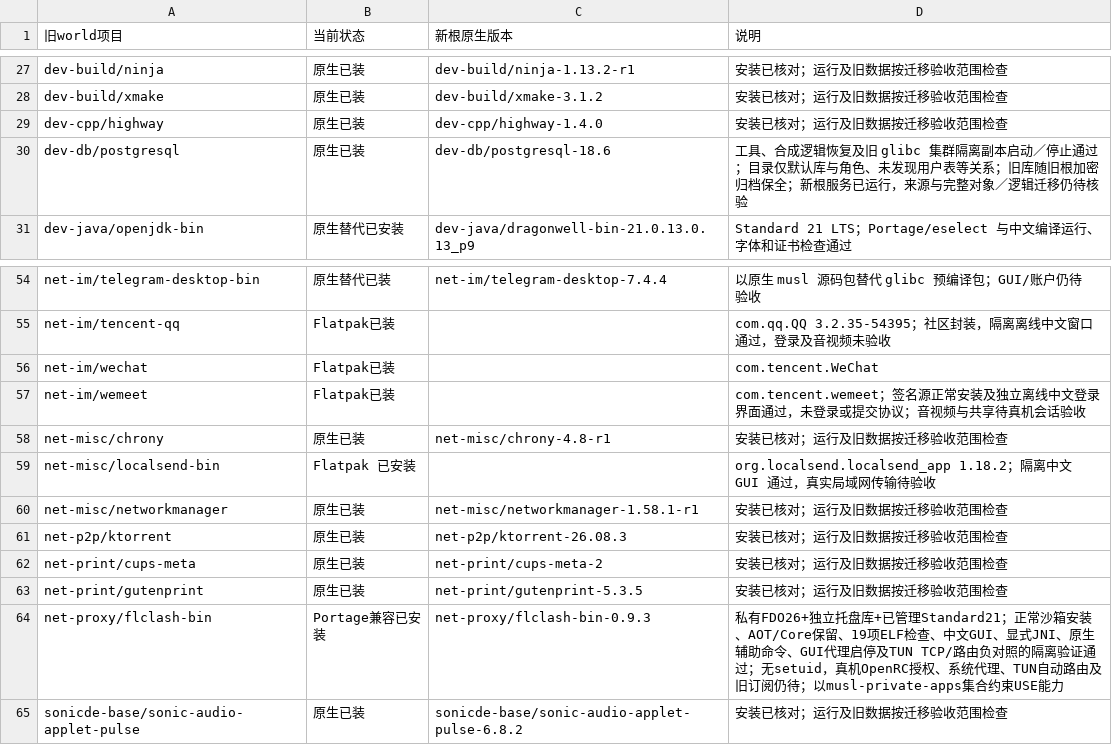
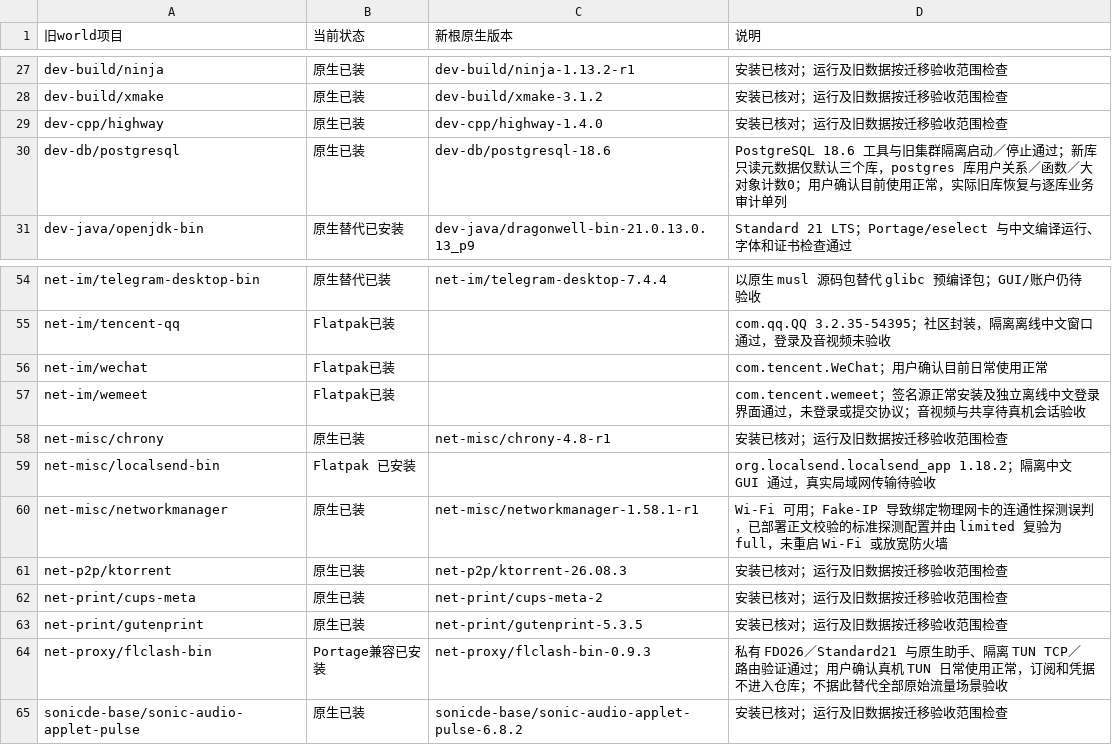
Before and after one commit to Cyberl-ty02/dotfiles, a TSV file: gentoo_setting/pc/world-migration.tsv, drawn as a sheet; only a part is shown, gaps mark what is left out; the diff covers the shown part only.

```diff
--- a/gentoo_setting/pc/world-migration.tsv
+++ b/gentoo_setting/pc/world-migration.tsv
@@ -29,3 +29,3 @@ dev-build/xmake	原生已装	dev-build/xmake-3.1.2	安装已核对；运行及
 dev-cpp/highway	原生已装	dev-cpp/highway-1.4.0	安装已核对；运行及旧数据按迁移验收范围检查
-dev-db/postgresql	原生已装	dev-db/postgresql-18.6	工具、合成逻辑恢复及旧 glibc 集群隔离副本启动／停止通过；目录仅默认库与角色、未发现用户表等关系；旧库随旧根加密归档保全；新根服务已运行，来源与完整对象／逻辑迁移仍待核验
+dev-db/postgresql	原生已装	dev-db/postgresql-18.6	PostgreSQL 18.6 工具与旧集群隔离启动／停止通过；新库只读元数据仅默认三个库，postgres 库用户关系／函数／大对象计数0；用户确认目前使用正常，实际旧库恢复与逐库业务审计单列
 dev-java/openjdk-bin	原生替代已安装	dev-java/dragonwell-bin-21.0.13.0.13_p9	Standard 21 LTS；Portage/eselect 与中文编译运行、字体和证书检查通过
@@ -55,3 +55,3 @@ net-im/telegram-desktop-bin	原生替代已装	net-im/telegram-desktop-7.4.4	以
 net-im/tencent-qq	Flatpak已装		com.qq.QQ 3.2.35-54395；社区封装，隔离离线中文窗口通过，登录及音视频未验收
-net-im/wechat	Flatpak已装		com.tencent.WeChat
+net-im/wechat	Flatpak已装		com.tencent.WeChat；用户确认目前日常使用正常
 net-im/wemeet	Flatpak已装		com.tencent.wemeet；签名源正常安装及独立离线中文登录界面通过，未登录或提交协议；音视频与共享待真机会话验收
@@ -59,3 +59,3 @@ net-misc/chrony	原生已装	net-misc/chrony-4.8-r1	安装已核对；运行及
 net-misc/localsend-bin	Flatpak 已安装		org.localsend.localsend_app 1.18.2；隔离中文 GUI 通过，真实局域网传输待验收
-net-misc/networkmanager	原生已装	net-misc/networkmanager-1.58.1-r1	安装已核对；运行及旧数据按迁移验收范围检查
+net-misc/networkmanager	原生已装	net-misc/networkmanager-1.58.1-r1	Wi-Fi 可用；Fake-IP 导致绑定物理网卡的连通性探测误判，已部署正文校验的标准探测配置并由 limited 复验为 full，未重启 Wi-Fi 或放宽防火墙
 net-p2p/ktorrent	原生已装	net-p2p/ktorrent-26.08.3	安装已核对；运行及旧数据按迁移验收范围检查
@@ -63,3 +63,3 @@ net-print/cups-meta	原生已装	net-print/cups-meta-2	安装已核对；运行
 net-print/gutenprint	原生已装	net-print/gutenprint-5.3.5	安装已核对；运行及旧数据按迁移验收范围检查
-net-proxy/flclash-bin	Portage兼容已安装	net-proxy/flclash-bin-0.9.3	私有FDO26+独立托盘库+已管理Standard21；正常沙箱安装、AOT/Core保留、19项ELF检查、中文GUI、显式JNI、原生辅助命令、GUI代理启停及TUN TCP/路由负对照的隔离验证通过；无setuid，真机OpenRC授权、系统代理、TUN自动路由及旧订阅仍待；以musl-private-apps集合约束USE能力
+net-proxy/flclash-bin	Portage兼容已安装	net-proxy/flclash-bin-0.9.3	私有 FDO26／Standard21 与原生助手、隔离 TUN TCP／路由验证通过；用户确认真机 TUN 日常使用正常，订阅和凭据不进入仓库；不据此替代全部原始流量场景验收
 sonicde-base/sonic-audio-applet-pulse	原生已装	sonicde-base/sonic-audio-applet-pulse-6.8.2	安装已核对；运行及旧数据按迁移验收范围检查
```
Also changed, not shown: 10 edited cells elsewhere in this file, 23 other files.
